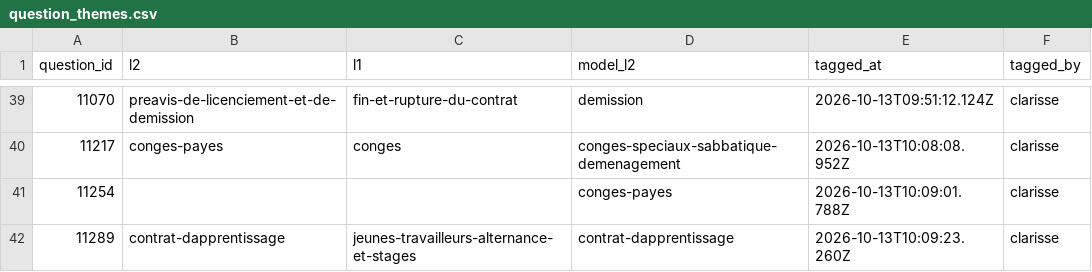
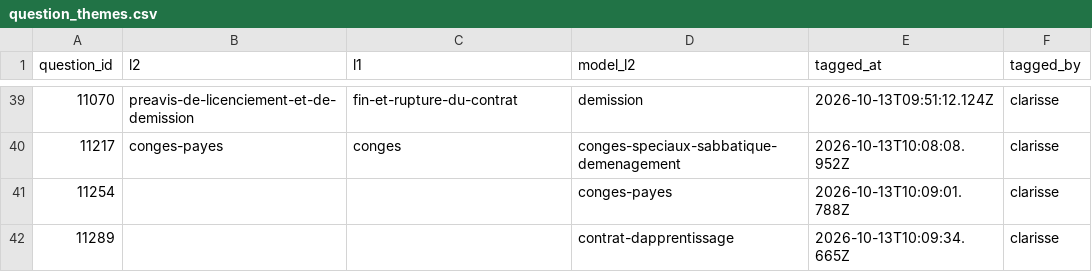
Before and after one commit to rmelisson/fiches-sp-links-tagging, a CSV file: votes/question_themes.csv, drawn as a sheet; only a part is shown, gaps mark what is left out.

Commit message:
themes: clarisse (41)

```diff
--- a/votes/question_themes.csv
+++ b/votes/question_themes.csv
@@ -41,2 +41,2 @@ question_id,l2,l1,model_l2,tagged_at,tagged_by
 11254,,,conges-payes,2026-10-13T10:09:01.788Z,clarisse
-11289,contrat-dapprentissage,jeunes-travailleurs-alternance-et-stages,contrat-dapprentissage,2026-10-13T10:09:23.260Z,clarisse
+11289,,,contrat-dapprentissage,2026-10-13T10:09:34.665Z,clarisse
```
